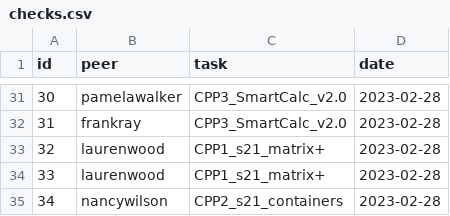
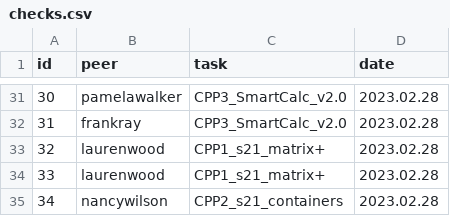
Before and after one commit to bonnyped/SQL2_Info21_v1.0-1, a CSV file: src/csv/checks.csv, drawn as a sheet; only a part is shown, gaps mark what is left out; the diff covers the shown part only.

```diff
--- a/src/csv/checks.csv
+++ b/src/csv/checks.csv
@@ -31,5 +31,5 @@ id,peer,task,date
-30,pamelawalker,CPP3_SmartCalc_v2.0,2023-02-28
-31,frankray,CPP3_SmartCalc_v2.0,2023-02-28
-32,laurenwood,CPP1_s21_matrix+,2023-02-28
-33,laurenwood,CPP1_s21_matrix+,2023-02-28
-34,nancywilson,CPP2_s21_containers,2023-02-28
+30,pamelawalker,CPP3_SmartCalc_v2.0,2023.02.28
+31,frankray,CPP3_SmartCalc_v2.0,2023.02.28
+32,laurenwood,CPP1_s21_matrix+,2023.02.28
+33,laurenwood,CPP1_s21_matrix+,2023.02.28
+34,nancywilson,CPP2_s21_containers,2023.02.28
```
Also changed, not shown: 27 edited cells elsewhere in this file, src/csv/recommendations.csv, src/csv/timetracking.csv, 2 other files.
